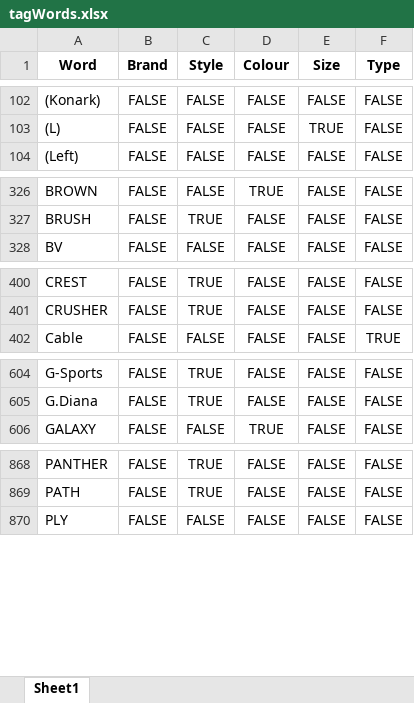
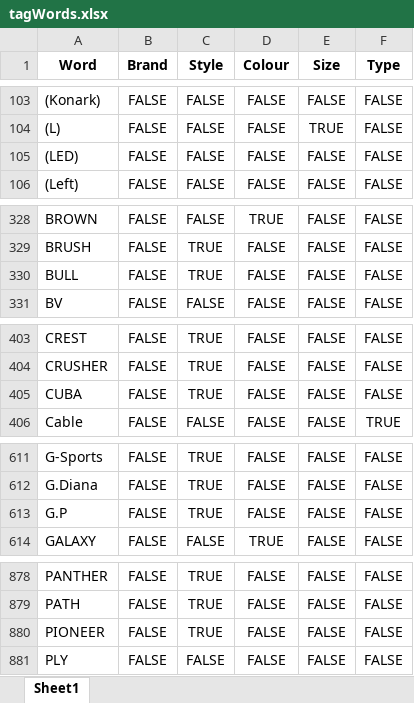
Before and after one commit to ryderautoblr/Automation, an Excel workbook: Bizmate/tagWords.xlsx, sheet Sheet1, drawn as a sheet; only a part is shown, gaps mark what is left out; values as stored, in another font and other column widths than the file's, no borders; the diff covers the shown part only; the diff names each change by its address in the sheet, - before the commit and + after, or states it on an @@ line.

```diff
--- a/Bizmate/tagWords.xlsx (sheet Sheet1)
+++ b/Bizmate/tagWords.xlsx (sheet Sheet1)
+row 105: (LED) | FALSE | FALSE | FALSE | FALSE | FALSE
+row 330: BULL | FALSE | TRUE | FALSE | FALSE | FALSE
+row 405: CUBA | FALSE | TRUE | FALSE | FALSE | FALSE
+row 613: G.P | FALSE | TRUE | FALSE | FALSE | FALSE
+row 880: PIONEER | FALSE | TRUE | FALSE | FALSE | FALSE
```
Also changed, not shown: 12 added rows elsewhere in this sheet, Bizmate/Comp0009_ListofItems.xlsx, Bizmate/keywordsOriginal.xlsx, 7 other files.
